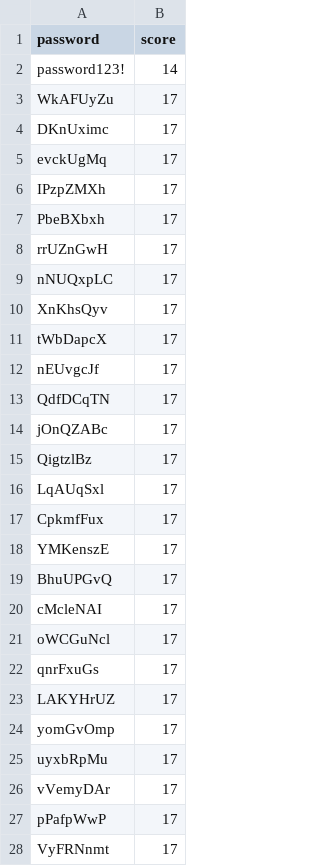
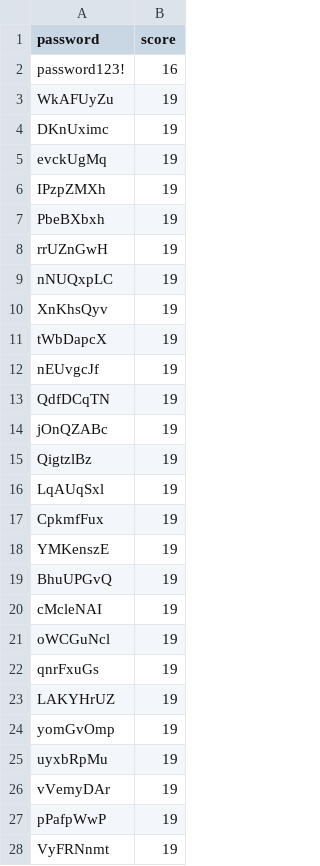
Before and after one commit to alch-1/password-strength-eval, a CSV file: pwgen-8-l.txt.csv, drawn as a sheet; only a part is shown; the diff covers the shown part only.

```diff
--- a/pwgen-8-l.txt.csv
+++ b/pwgen-8-l.txt.csv
@@ -1,28 +1,28 @@
 password,score
-password123!,14
-WkAFUyZu,17
-DKnUximc,17
-evckUgMq,17
-IPzpZMXh,17
-PbeBXbxh,17
-rrUZnGwH,17
-nNUQxpLC,17
-XnKhsQyv,17
-tWbDapcX,17
-nEUvgcJf,17
-QdfDCqTN,17
-jOnQZABc,17
-QigtzlBz,17
-LqAUqSxl,17
-CpkmfFux,17
-YMKenszE,17
-BhuUPGvQ,17
-cMcleNAI,17
-oWCGuNcl,17
-qnrFxuGs,17
-LAKYHrUZ,17
-yomGvOmp,17
-uyxbRpMu,17
-vVemyDAr,17
-pPafpWwP,17
-VyFRNnmt,17
+password123!,16
+WkAFUyZu,19
+DKnUximc,19
+evckUgMq,19
+IPzpZMXh,19
+PbeBXbxh,19
+rrUZnGwH,19
+nNUQxpLC,19
+XnKhsQyv,19
+tWbDapcX,19
+nEUvgcJf,19
+QdfDCqTN,19
+jOnQZABc,19
+QigtzlBz,19
+LqAUqSxl,19
+CpkmfFux,19
+YMKenszE,19
+BhuUPGvQ,19
+cMcleNAI,19
+oWCGuNcl,19
+qnrFxuGs,19
+LAKYHrUZ,19
+yomGvOmp,19
+uyxbRpMu,19
+vVemyDAr,19
+pPafpWwP,19
+VyFRNnmt,19
```
Also changed, not shown: 1 added row and 74 edited cells elsewhere in this file, manytools-12-l.txt.csv, manytools-12-ld.txt.csv, 27 other files.
